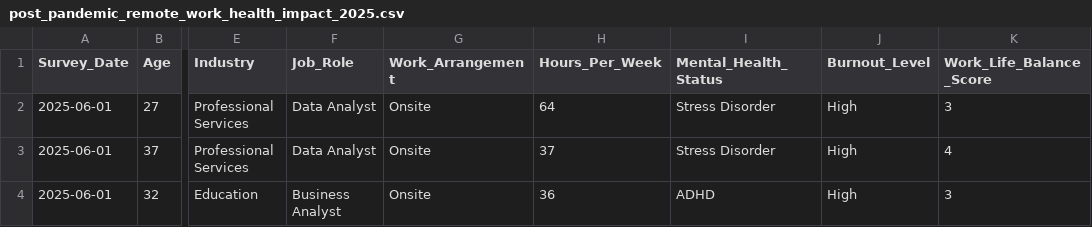
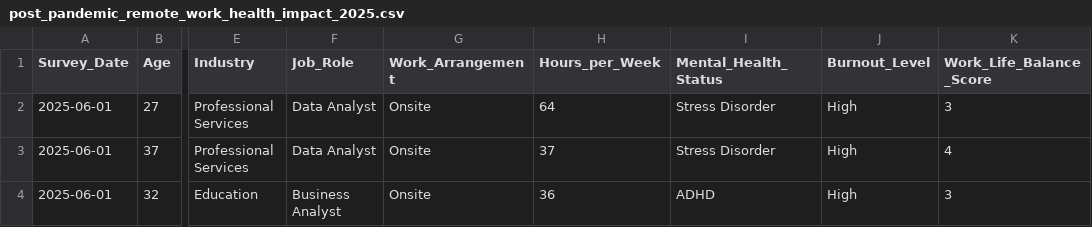
Before and after one commit to Mohamed-G11/remote-work-data, a CSV file: post_pandemic_remote_work_health_impact_2025.csv, drawn as a sheet; only a part is shown, gaps mark what is left out; the diff names each change by its address in the sheet, - before the commit and + after, or states it on an @@ line.

Commit message:
Update post_pandemic_remote_work_health_impact_2025.csv

```diff
--- a/post_pandemic_remote_work_health_impact_2025.csv
+++ b/post_pandemic_remote_work_health_impact_2025.csv
-H1: Hours_Per_Week
+H1: Hours_per_Week
```
